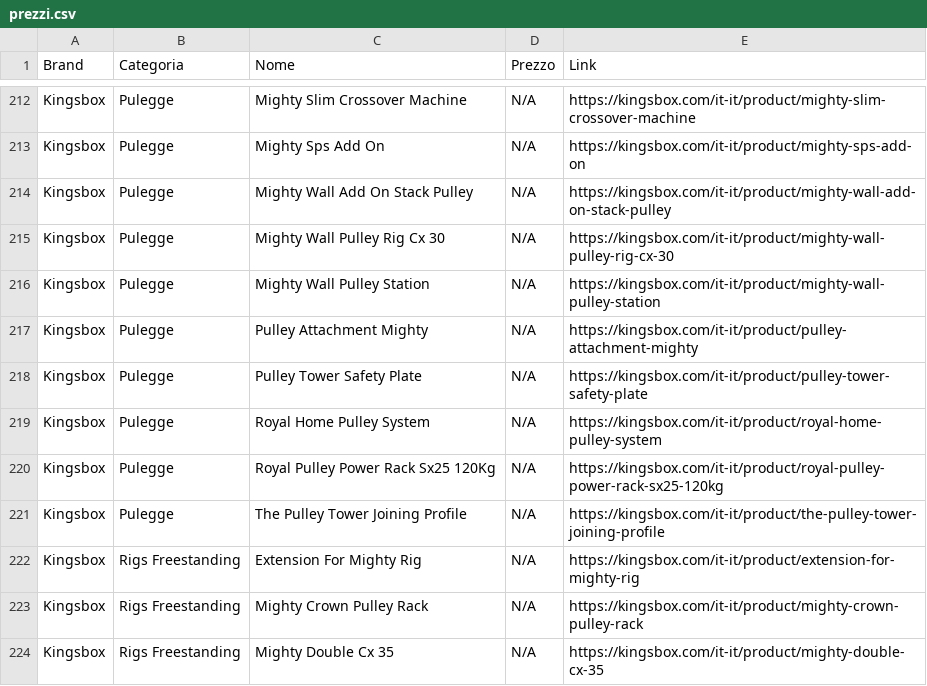
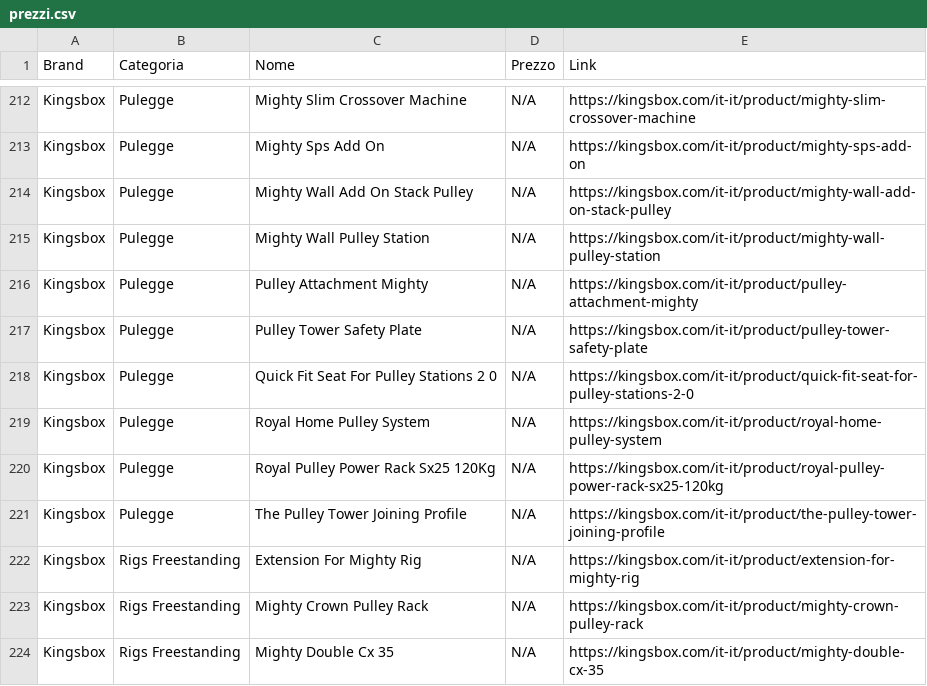
Before and after one commit to bruschettabrusca/Iron-Compare, a CSV file: prezzi.csv, drawn as a sheet; only a part is shown, gaps mark what is left out; removed rows and columns are numbered as before the commit, all else as after; the diff names each change by its address in the sheet, - before the commit and + after, or states it on an @@ line.

Commit message:
Aggiornamento prezzi automatico

```diff
--- a/prezzi.csv
+++ b/prezzi.csv
-row 215: Kingsbox | Pulegge | Mighty Wall Pulley Rig Cx 30 | N/A | https://kingsbox.com/it-it/product/mighty-wall-pulley-rig-cx-30
+row 218: Kingsbox | Pulegge | Quick Fit Seat For Pulley Stations 2 0 | N/A | https://kingsbox.com/it-it/product/quick-fit-seat-for-pulley-stations-2-0
```
